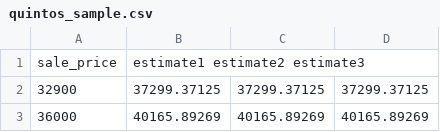
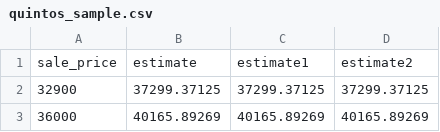
Before and after one commit to ccao-data/assesspy, a CSV file: assesspy/data/quintos_sample.csv, drawn as a sheet; only a part is shown; removed rows and columns are numbered as before the commit, all else as after; the diff names each change by its address in the sheet, - before the commit and + after, or states it on an @@ line.

```diff
--- a/assesspy/data/quintos_sample.csv
+++ b/assesspy/data/quintos_sample.csv
-row 1: sale_price | estimate1 estimate2 estimate3
+row 1: sale_price | estimate | estimate1 | estimate2
```
Also changed, not shown: 2 other files.
